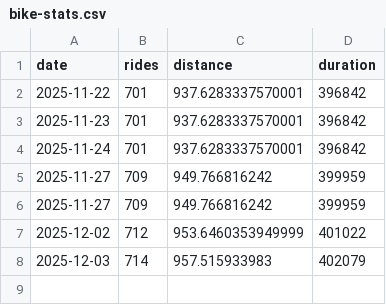
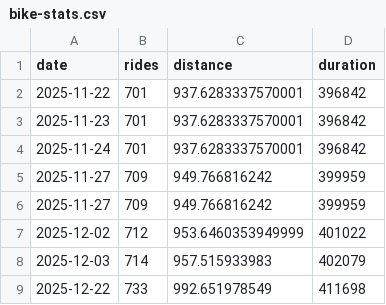
Before and after one commit to tatimblin/whois.timblin.io, a CSV file: src/bike-stats.csv, drawn as a sheet.

```diff
--- a/src/bike-stats.csv
+++ b/src/bike-stats.csv
@@ -8 +8,2 @@ date,rides,distance,duration
 2025-12-03,714,957.515933983,402079
+2025-12-22,733,992.651978549,411698
```
